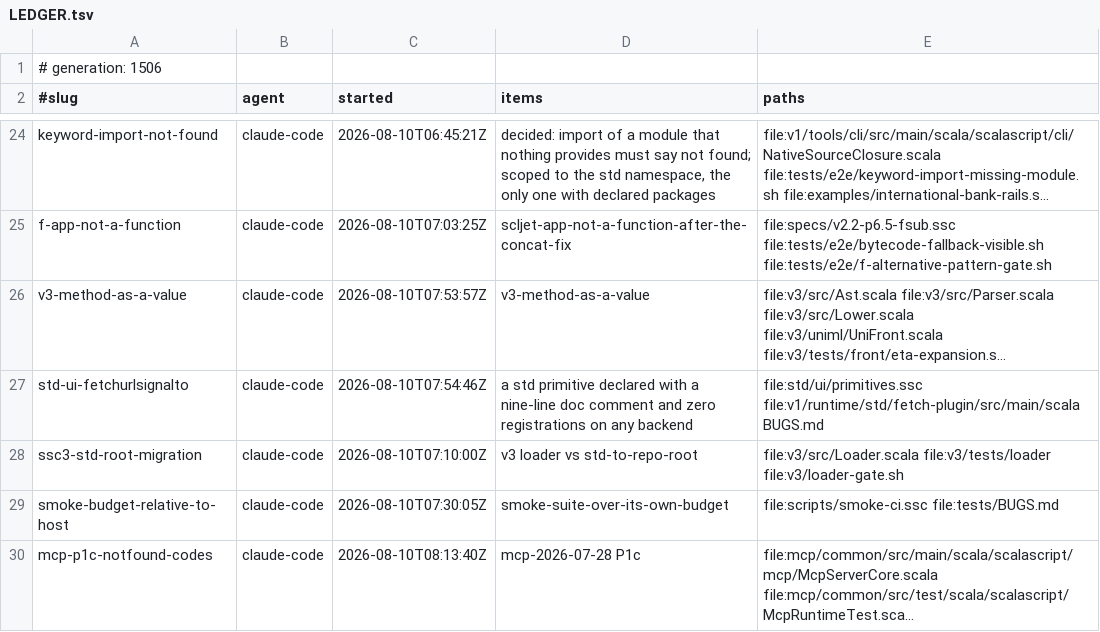
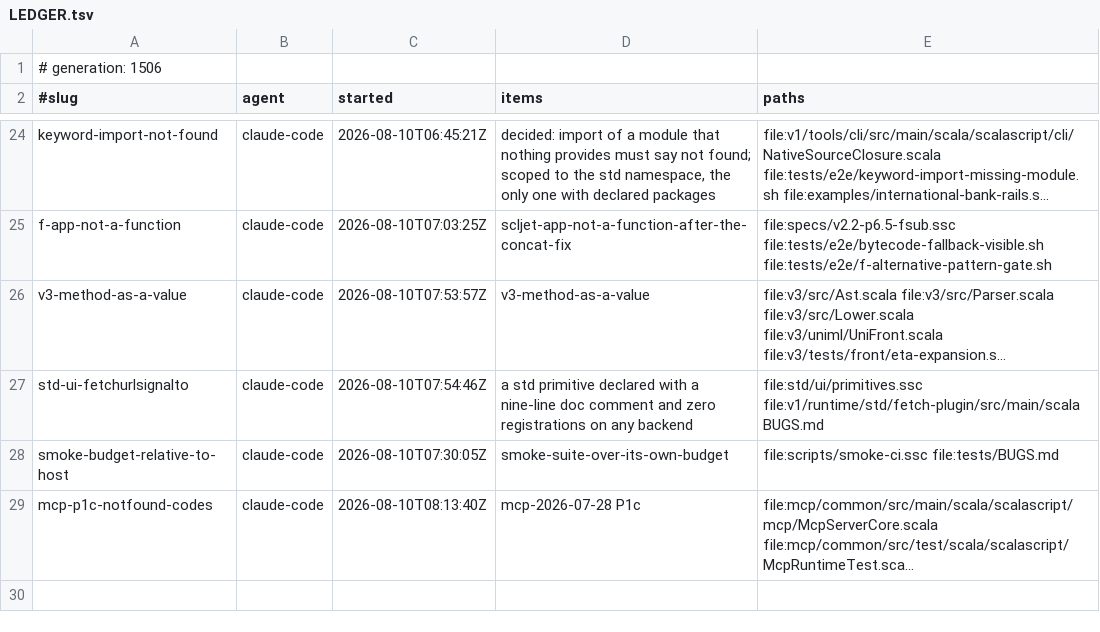
Before and after one commit to sergey-scherbina/scalascript, a TSV file: .work/active/LEDGER.tsv, drawn as a sheet; only a part is shown, gaps mark what is left out; long unchanged cells end in …; the diff names each change by its address in the sheet, - before the commit and + after, or states it on an @@ line.

Commit message:
release-claim: ssc3-std-root-migration [evidence: level 1] — landed ea06a120d + a92c2e697; v3.yml run 31368456988 SUCCESS on 484968c80, with the `loader` step green in CI rather than merely present
The top blocker of v3's corpus was not a language gap. Sweeping all 398 conformance files through
the default front and histogramming the first diagnostic per file: 169 refused, and 116 of them —
69% of every refusal — were one line, `cannot find the import 'std/scljet/index.ssc'`.
`std-to-repo-root` (2026-08-09) moved the dev tree's modules to the repo root and promoted
`scljet/` out of `std/`, while `Loader.stdRoot` still defaulted to `v1/runtime/`, which now holds
ZERO `.ssc` modules. One added candidate, tried LAST so nothing that resolved changed.

Refusals 169 -> 53, with no new diagnostic behind the 116 — the rest of the histogram is identical.
N is UNCHANGED at 188/368 and that is the honest headline: this moves 116 files from a wrong
diagnostic to an actionable one, it does not make them pass. Without it they never could.

Evidence: all ten gates the v3 workflow runs, green locally on the final rebased tree (selftest,
exec, bridge, parity, front, front report, loader, front-capability, jit self-test, jit), then the
same suite green on CI. `loader-gate.sh --self-test` plants both defects — the pre-migration
resolver, and the fix applied carelessly with the strip tried FIRST, which would silently shadow
all 64 real `std/` modules — and catches 2 of 2.

LEFT FOR SOMEONE, deliberately not done here: "only one front prints" went from a dozen to 128,
and 270 + 128 is exactly 398, so no corpus file is now unloadable by both. That bucket has no
guard of its own — agreement has a floor, disagreement has a ceiling, this has neither — and it is
the largest capability divergence in the tree. Widening `front-capability-gate.sh` from
`bench/corpus` (36 files) to the conformance corpus would go red at 128 on its first run, so it is
reported rather than silently changed. See `v3-two-fronts-differ-in-CAPABILITY`, which predicted it.

```diff
--- a/.work/active/LEDGER.tsv
+++ b/.work/active/LEDGER.tsv
-row 28: ssc3-std-root-migration | claude-code | 2026-08-10T07:10:00Z | v3 loader vs std-to-repo-root | file:v3/src/Loader.scala file:v3/tests/loader file:v3/loader-gate.sh
```
Also changed, not shown: 1 other file.
